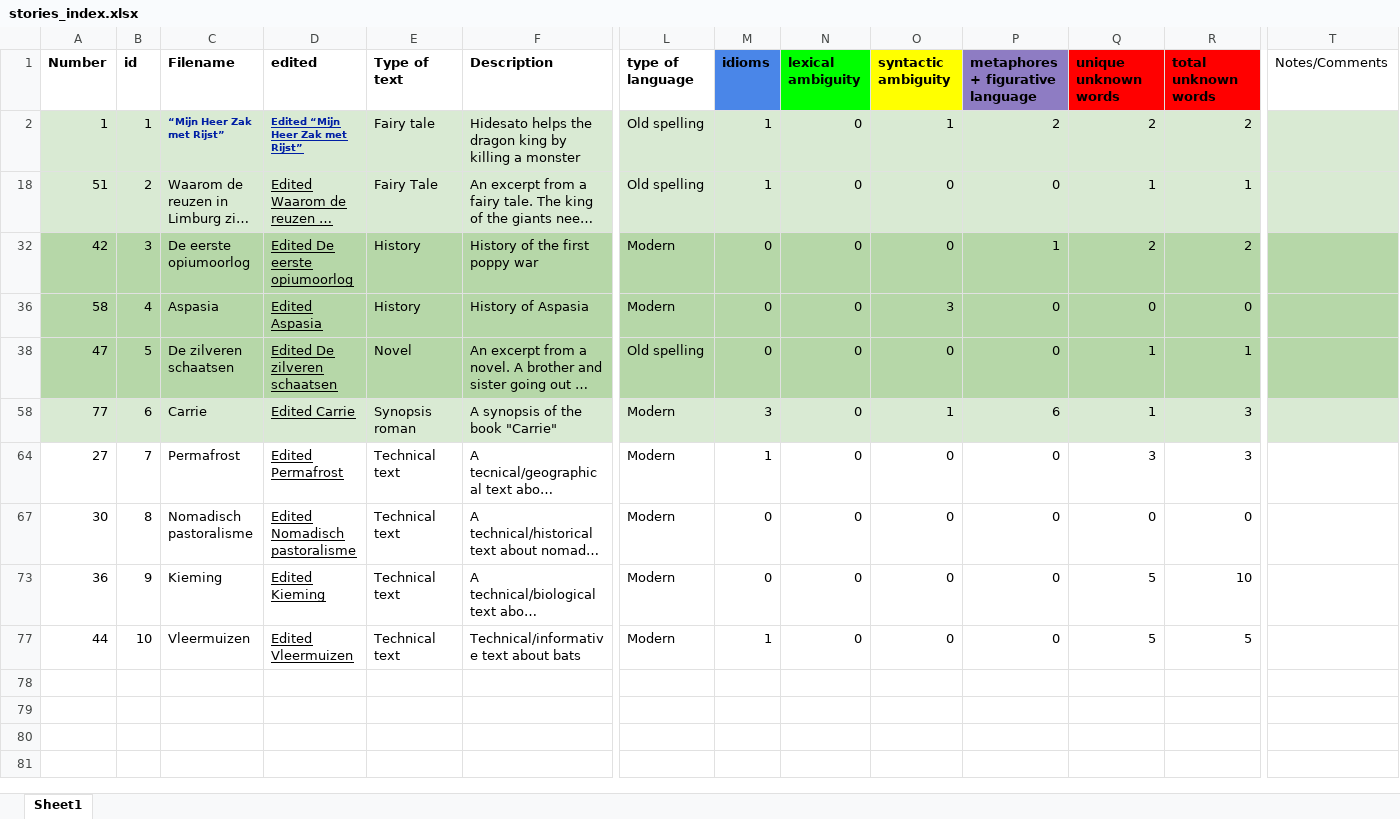
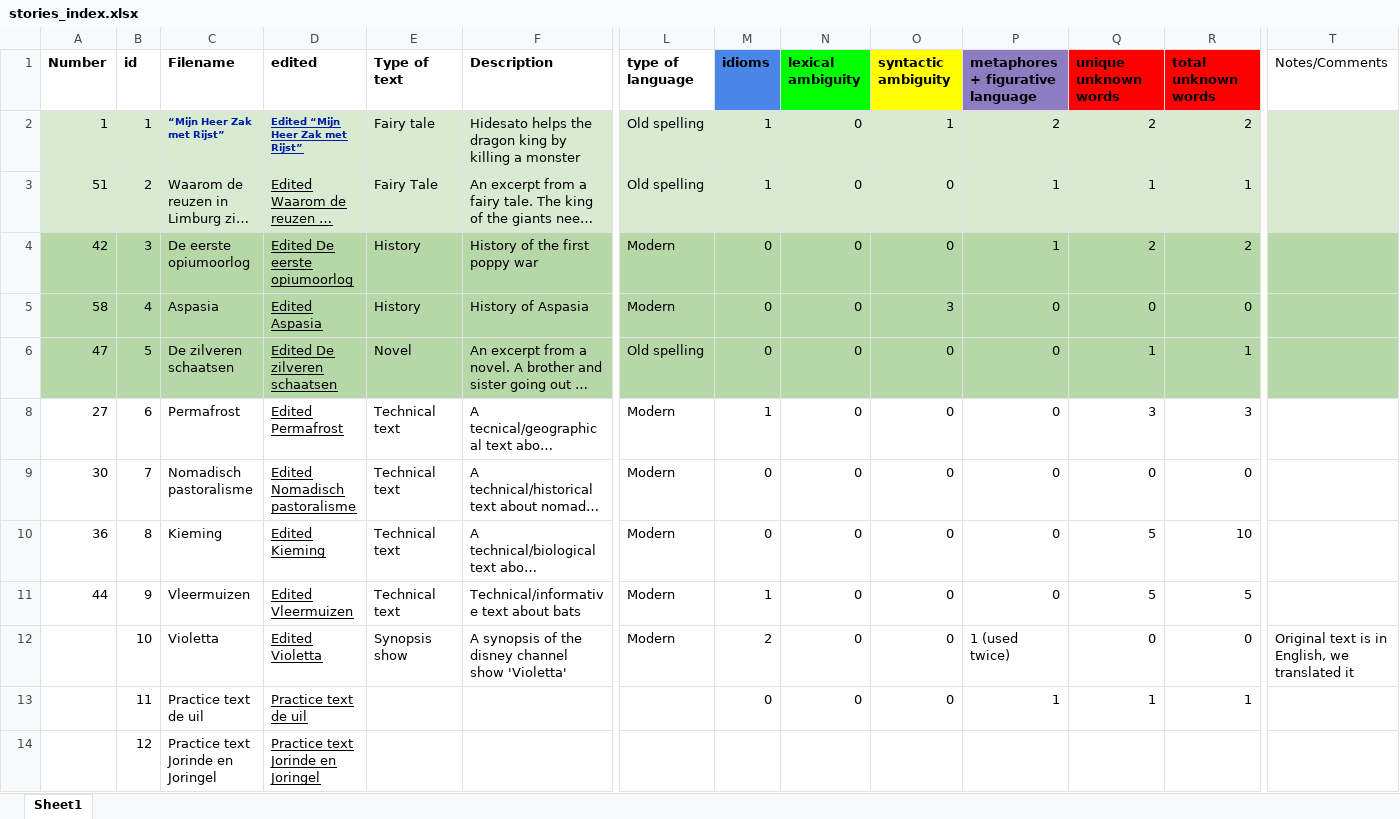
Before and after one commit to saraoe/natural-stories-dutch, an Excel workbook: data/stories_index.xlsx, sheet Sheet1, drawn as a sheet; only a part is shown, gaps mark what is left out; long unchanged cells end in …; values as stored, in another font and other column widths than the file's, no borders; charts and pictures not drawn; removed rows and columns are numbered as before the commit, all else as after; rows hold the shown columns only; the diff names each change by its address in the sheet, - before the commit and + after, or states it on an @@ line.

```diff
--- a/data/stories_index.xlsx (sheet Sheet1)
+++ b/data/stories_index.xlsx (sheet Sheet1)
-P3 (metaphores + figurative language): 0
+P3 (metaphores + figurative language): 1
-row 58: 77 | 6 | Carrie | Edited Carrie | Synopsis roman | A synopsis of the book "Carrie" | Modern | 3 | 0 | 1 | 6 | 1 | 3
-B8 (id): 7
+B8 (id): 6
-B9 (id): 8
+B9 (id): 7
-B10 (id): 9
+B10 (id): 8
-B11 (id): 10
+B11 (id): 9
+row 12:  | 10 | Violetta | Edited Violetta | Synopsis show | A synopsis of the disney channel show 'Violetta' | Modern | 2 | 0 | 0 | 1 (used twice) | 0 | 0 | Original text is in English, we translated it
+row 13:  | 11 | Practice text de uil | Practice text de uil |  |  |  | 0 | 0 | 0 | 1 | 1 | 1
+row 14:  | 12 | Practice text Jorinde en Joringel | Practice text Jorinde en Joringel
```
Also changed, not shown: experiment/questions.xlsx, 4 other files.
